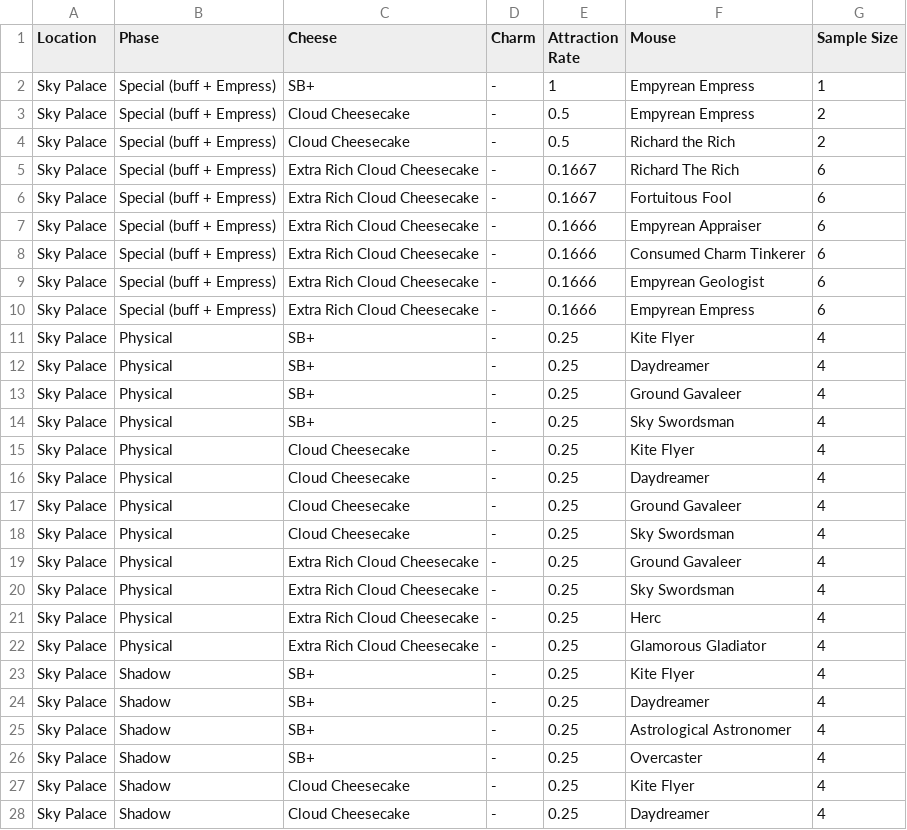
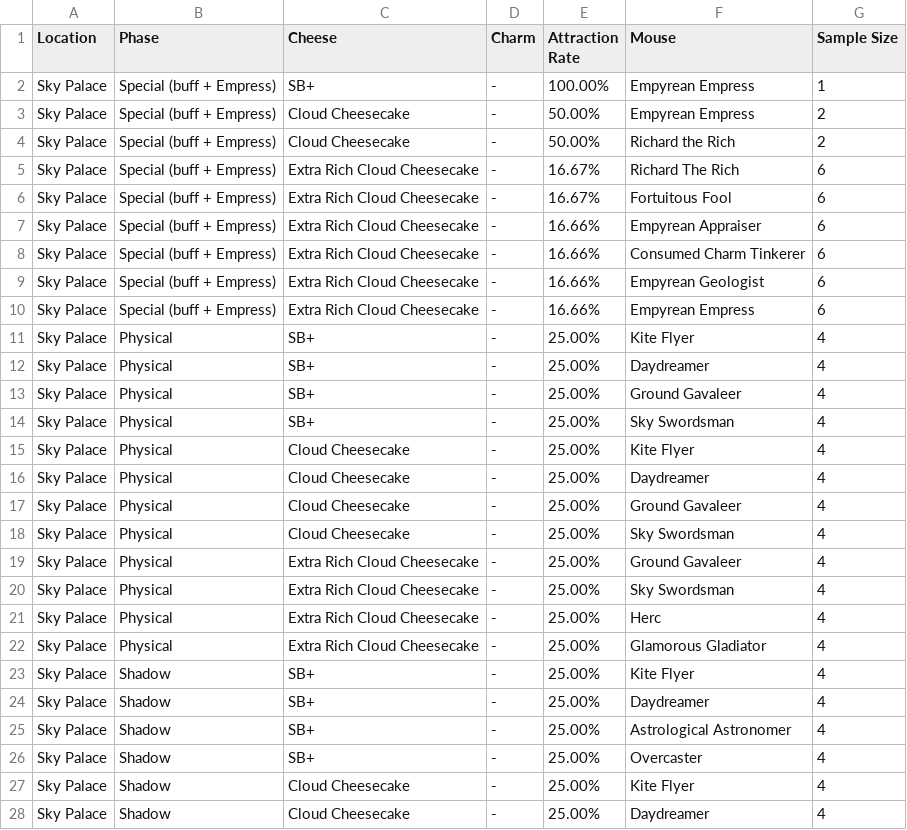
Before and after one commit to tsitu/MH-Tools, a CSV file: data/pop-csv/sky-palace.csv, drawn as a sheet; only a part is shown; the diff covers the shown part only.

Commit message:
Update sky-palace.csv

```diff
--- a/data/pop-csv/sky-palace.csv
+++ b/data/pop-csv/sky-palace.csv
@@ -1,28 +1,28 @@
 "Location","Phase","Cheese","Charm","Attraction Rate","Mouse","Sample Size"
-"Sky Palace","Special (buff + Empress)","SB+","-","1","Empyrean Empress",1
-"Sky Palace","Special (buff + Empress)","Cloud Cheesecake","-","0.5","Empyrean Empress",2
-"Sky Palace","Special (buff + Empress)","Cloud Cheesecake","-","0.5","Richard the Rich",2
-"Sky Palace","Special (buff + Empress)","Extra Rich Cloud Cheesecake","-","0.1667","Richard The Rich",6
-"Sky Palace","Special (buff + Empress)","Extra Rich Cloud Cheesecake","-","0.1667","Fortuitous Fool",6
-"Sky Palace","Special (buff + Empress)","Extra Rich Cloud Cheesecake","-","0.1666","Empyrean Appraiser",6
-"Sky Palace","Special (buff + Empress)","Extra Rich Cloud Cheesecake","-","0.1666","Consumed Charm Tinkerer",6
-"Sky Palace","Special (buff + Empress)","Extra Rich Cloud Cheesecake","-","0.1666","Empyrean Geologist",6
-"Sky Palace","Special (buff + Empress)","Extra Rich Cloud Cheesecake","-","0.1666","Empyrean Empress",6
-"Sky Palace","Physical","SB+","-","0.25","Kite Flyer",4
-"Sky Palace","Physical","SB+","-","0.25","Daydreamer",4
-"Sky Palace","Physical","SB+","-","0.25","Ground Gavaleer",4
-"Sky Palace","Physical","SB+","-","0.25","Sky Swordsman",4
-"Sky Palace","Physical","Cloud Cheesecake","-","0.25","Kite Flyer",4
-"Sky Palace","Physical","Cloud Cheesecake","-","0.25","Daydreamer",4
-"Sky Palace","Physical","Cloud Cheesecake","-","0.25","Ground Gavaleer",4
-"Sky Palace","Physical","Cloud Cheesecake","-","0.25","Sky Swordsman",4
-"Sky Palace","Physical","Extra Rich Cloud Cheesecake","-","0.25","Ground Gavaleer",4
-"Sky Palace","Physical","Extra Rich Cloud Cheesecake","-","0.25","Sky Swordsman",4
-"Sky Palace","Physical","Extra Rich Cloud Cheesecake","-","0.25","Herc",4
-"Sky Palace","Physical","Extra Rich Cloud Cheesecake","-","0.25","Glamorous Gladiator",4
-"Sky Palace","Shadow","SB+","-","0.25","Kite Flyer",4
-"Sky Palace","Shadow","SB+","-","0.25","Daydreamer",4
-"Sky Palace","Shadow","SB+","-","0.25","Astrological Astronomer",4
-"Sky Palace","Shadow","SB+","-","0.25","Overcaster",4
-"Sky Palace","Shadow","Cloud Cheesecake","-","0.25","Kite Flyer",4
-"Sky Palace","Shadow","Cloud Cheesecake","-","0.25","Daydreamer",4
+"Sky Palace","Special (buff + Empress)","SB+","-","100.00%","Empyrean Empress",1
+"Sky Palace","Special (buff + Empress)","Cloud Cheesecake","-","50.00%","Empyrean Empress",2
+"Sky Palace","Special (buff + Empress)","Cloud Cheesecake","-","50.00%","Richard the Rich",2
+"Sky Palace","Special (buff + Empress)","Extra Rich Cloud Cheesecake","-","16.67%","Richard The Rich",6
+"Sky Palace","Special (buff + Empress)","Extra Rich Cloud Cheesecake","-","16.67%","Fortuitous Fool",6
+"Sky Palace","Special (buff + Empress)","Extra Rich Cloud Cheesecake","-","16.66%","Empyrean Appraiser",6
+"Sky Palace","Special (buff + Empress)","Extra Rich Cloud Cheesecake","-","16.66%","Consumed Charm Tinkerer",6
+"Sky Palace","Special (buff + Empress)","Extra Rich Cloud Cheesecake","-","16.66%","Empyrean Geologist",6
+"Sky Palace","Special (buff + Empress)","Extra Rich Cloud Cheesecake","-","16.66%","Empyrean Empress",6
+"Sky Palace","Physical","SB+","-","25.00%","Kite Flyer",4
+"Sky Palace","Physical","SB+","-","25.00%","Daydreamer",4
+"Sky Palace","Physical","SB+","-","25.00%","Ground Gavaleer",4
+"Sky Palace","Physical","SB+","-","25.00%","Sky Swordsman",4
+"Sky Palace","Physical","Cloud Cheesecake","-","25.00%","Kite Flyer",4
+"Sky Palace","Physical","Cloud Cheesecake","-","25.00%","Daydreamer",4
+"Sky Palace","Physical","Cloud Cheesecake","-","25.00%","Ground Gavaleer",4
+"Sky Palace","Physical","Cloud Cheesecake","-","25.00%","Sky Swordsman",4
+"Sky Palace","Physical","Extra Rich Cloud Cheesecake","-","25.00%","Ground Gavaleer",4
+"Sky Palace","Physical","Extra Rich Cloud Cheesecake","-","25.00%","Sky Swordsman",4
+"Sky Palace","Physical","Extra Rich Cloud Cheesecake","-","25.00%","Herc",4
+"Sky Palace","Physical","Extra Rich Cloud Cheesecake","-","25.00%","Glamorous Gladiator",4
+"Sky Palace","Shadow","SB+","-","25.00%","Kite Flyer",4
+"Sky Palace","Shadow","SB+","-","25.00%","Daydreamer",4
+"Sky Palace","Shadow","SB+","-","25.00%","Astrological Astronomer",4
+"Sky Palace","Shadow","SB+","-","25.00%","Overcaster",4
+"Sky Palace","Shadow","Cloud Cheesecake","-","25.00%","Kite Flyer",4
+"Sky Palace","Shadow","Cloud Cheesecake","-","25.00%","Daydreamer",4
```
Also changed, not shown: 85 edited cells elsewhere in this file.
